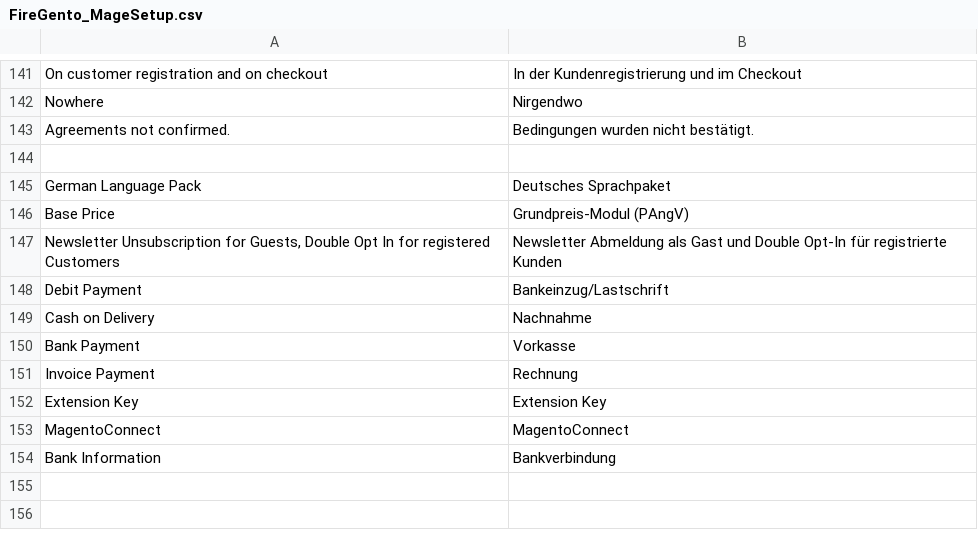
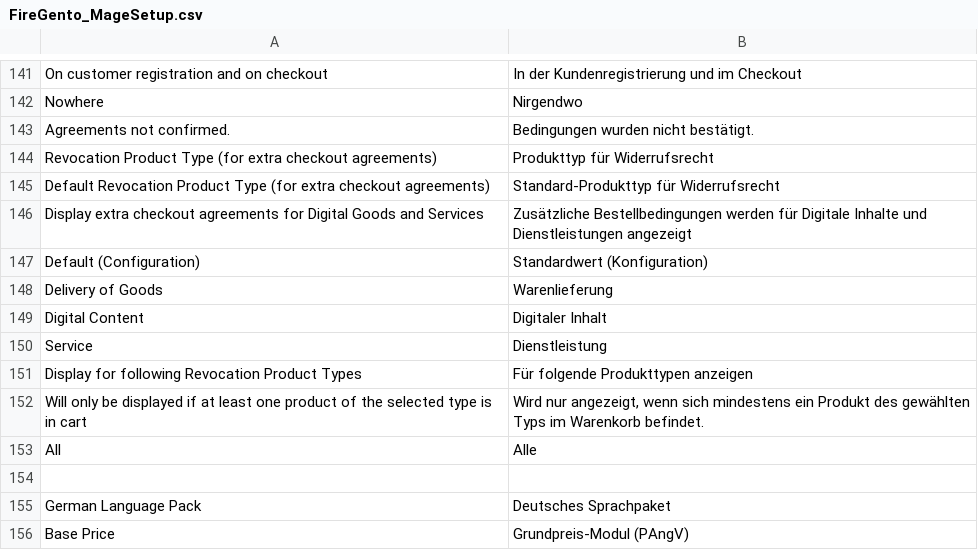
Before and after one commit to firegento/firegento-magesetup, a CSV file: src/app/locale/de_DE/FireGento_MageSetup.csv, drawn as a sheet; only a part is shown, gaps mark what is left out; the shorter side is filled out with more unchanged rows; the diff names each change by its address in the sheet, - before the commit and + after, or states it on an @@ line.

Commit message:
[+FEATURE] Add Revocation Product Types so checkout agreements may be displayed depending on products in cart

```diff
--- a/src/app/locale/de_DE/FireGento_MageSetup.csv
+++ b/src/app/locale/de_DE/FireGento_MageSetup.csv
+row 144: Revocation Product Type (for extra checkout agreements) | Produkttyp für Widerrufsrecht
+row 145: Default Revocation Product Type (for extra checkout agreements) | Standard-Produkttyp für Widerrufsrecht
+row 146: Display extra checkout agreements for Digital Goods and Services | Zusätzliche Bestellbedingungen werden für Digitale Inhalte und Dienstleistungen angezeigt
+row 147: Default (Configuration) | Standardwert (Konfiguration)
+row 148: Delivery of Goods | Warenlieferung
+row 149: Digital Content | Digitaler Inhalt
+row 150: Service | Dienstleistung
+row 151: Display for following Revocation Product Types | Für folgende Produkttypen anzeigen
+row 152: Will only be displayed if at least one product of the selected type is in cart | Wird nur angezeigt, wenn sich mindestens ein Produkt des gewählten Typs im Warenkorb befindet.
+row 153: All | Alle
```
Also changed, not shown: 6 other files.
